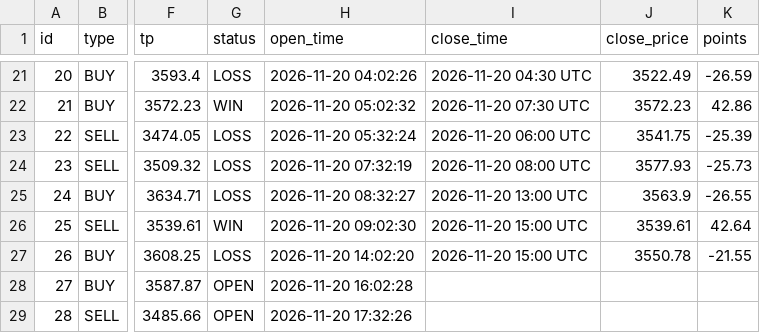
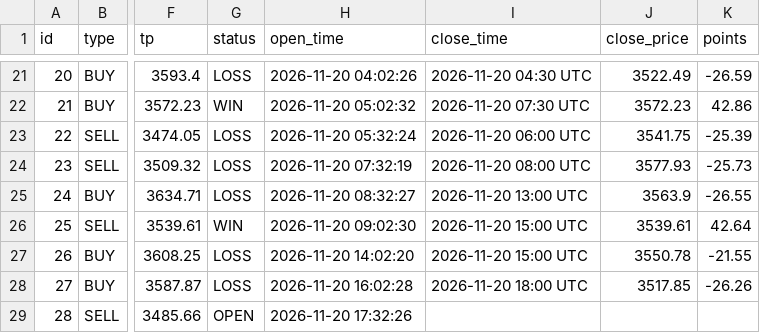
Before and after one commit to anouarbenmohamed-ui/gold-shadow, a CSV file: shadow_data/shadow_v32_trades.csv, drawn as a sheet; only a part is shown, gaps mark what is left out; the diff names each change by its address in the sheet, - before the commit and + after, or states it on an @@ line.

Commit message:
shadow update

```diff
--- a/shadow_data/shadow_v32_trades.csv
+++ b/shadow_data/shadow_v32_trades.csv
-G28 (status): OPEN
+G28 (status): LOSS
-I28 (close_time): (empty)
+I28 (close_time): 2026-11-20 18:00 UTC
-J28 (close_price): (empty)
+J28 (close_price): 3517.85
-K28 (points): (empty)
+K28 (points): -26.26
```
Also changed, not shown: 2 other files.
